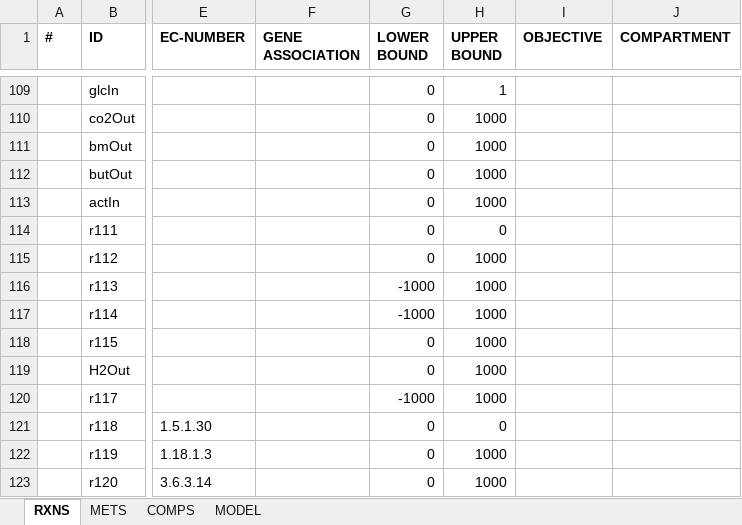
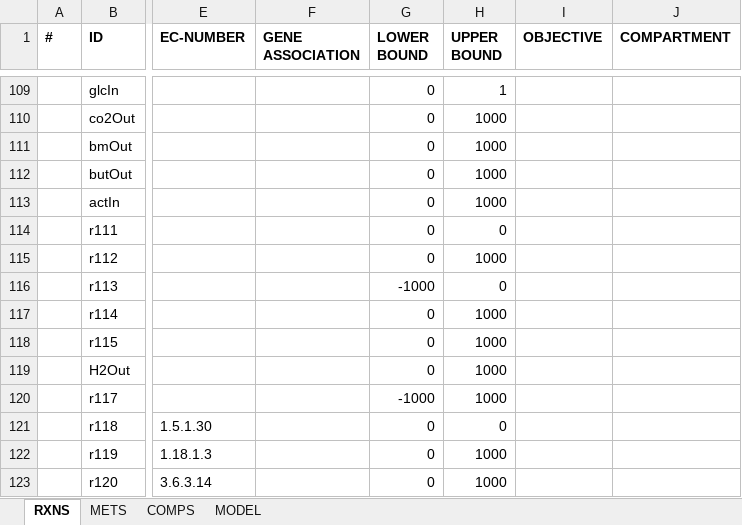
Before and after one commit to franciscozorrilla/Chalmers-iGEM2018, an Excel workbook: iGEM simulation environment/GEMs/modelEre.xlsx, sheet RXNS, drawn as a sheet; only a part is shown, gaps mark what is left out; values as stored, in another font and other column widths than the file's, no borders; the diff names each change by its address in the sheet, - before the commit and + after, or states it on an @@ line.

```diff
--- a/iGEM simulation environment/GEMs/modelEre.xlsx (sheet RXNS)
+++ b/iGEM simulation environment/GEMs/modelEre.xlsx (sheet RXNS)
-H116 (UPPER BOUND): 1000
+H116 (UPPER BOUND): 0
-G117 (LOWER BOUND): -1000
+G117 (LOWER BOUND): 0
```
Also changed, not shown: iGEM simulation environment/GEMs/modelBth.xlsx, iGEM simulation environment/GEMs/modelCancer.xlsx, 29 other files.
